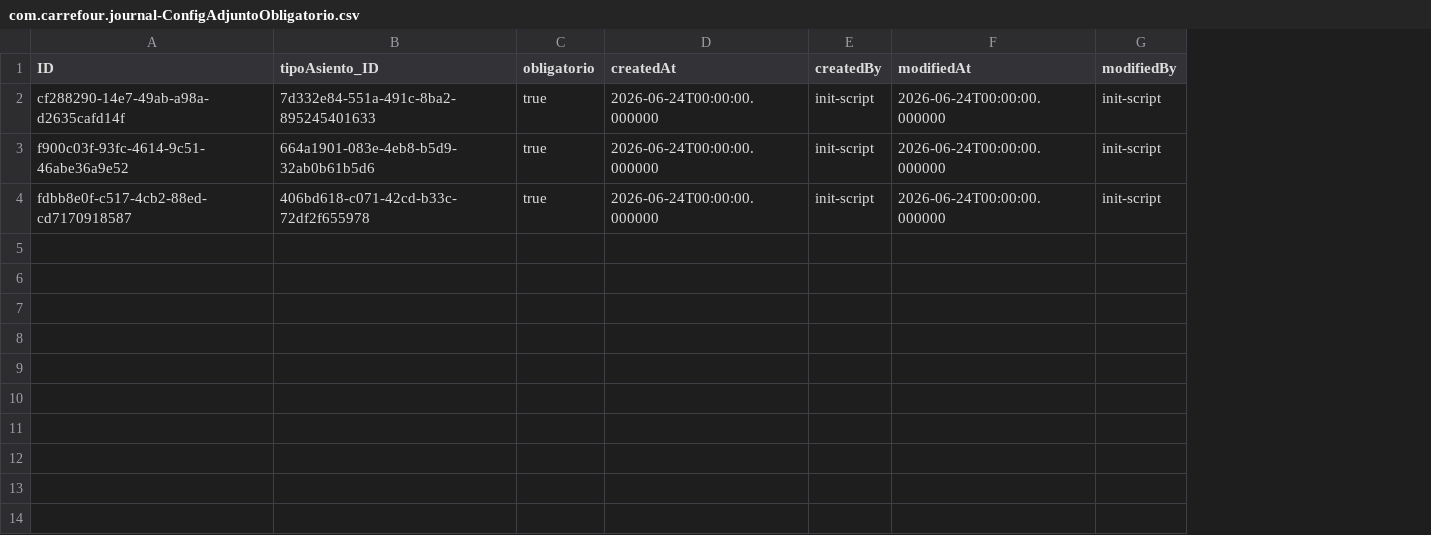
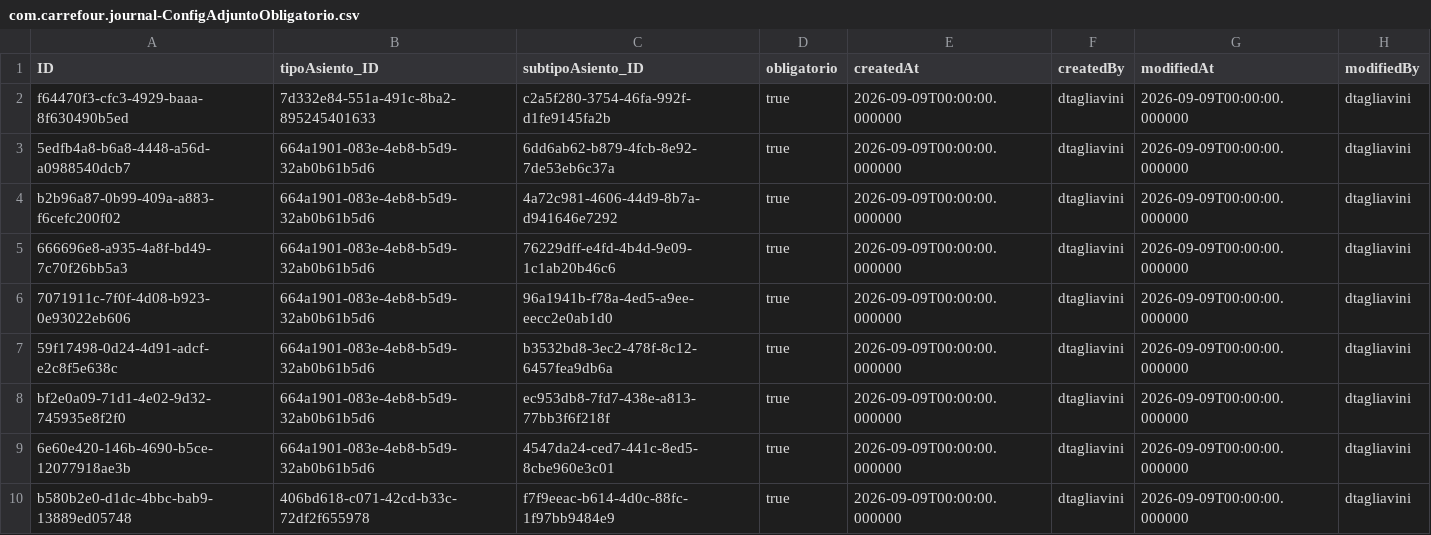
Before and after one commit to creed2021/CarrefourCap, a CSV file: db/data/com.carrefour.journal-ConfigAdjuntoObligatorio.csv, drawn as a sheet; addresses are those after the commit; the diff names each change by its address in the sheet, - before the commit and + after, or states it on an @@ line.

```diff
--- a/db/data/com.carrefour.journal-ConfigAdjuntoObligatorio.csv
+++ b/db/data/com.carrefour.journal-ConfigAdjuntoObligatorio.csv
+column C (subtipoAsiento_ID), row 2: c2a5f280-3754-46fa-992f-d1fe9145fa2b; row 7: b3532bd8-3ec2-478f-8c12-6457fea9db6a; row 10: f7f9eeac-b614-4d0c-88fc-1f97bb9484e9
-A2 (ID): cf288290-14e7-49ab-a98a-d2635cafd14f
+A2 (ID): f64470f3-cfc3-4929-baaa-8f630490b5ed
-E2 (createdAt): 2026-06-24T00:00:00.000000
+E2 (createdAt): 2026-09-09T00:00:00.000000
-F2 (createdBy): init-script
+F2 (createdBy): dtagliavini
-G2 (modifiedAt): 2026-06-24T00:00:00.000000
+G2 (modifiedAt): 2026-09-09T00:00:00.000000
-H2 (modifiedBy): init-script
+H2 (modifiedBy): dtagliavini
+row 3: 5edfb4a8-b6a8-4448-a56d-a0988540dcb7 | 664a1901-083e-4eb8-b5d9-32ab0b61b5d6 | 6dd6ab62-b879-4fcb-8e92-7de53eb6c37a | true | 2026-09-09T00:00:00.000000 | dtagliavini | 2026-09-09T00:00:00.000000 | dtagliavini
+row 4: b2b96a87-0b99-409a-a883-f6cefc200f02 | 664a1901-083e-4eb8-b5d9-32ab0b61b5d6 | 4a72c981-4606-44d9-8b7a-d941646e7292 | true | 2026-09-09T00:00:00.000000 | dtagliavini | 2026-09-09T00:00:00.000000 | dtagliavini
+row 5: 666696e8-a935-4a8f-bd49-7c70f26bb5a3 | 664a1901-083e-4eb8-b5d9-32ab0b61b5d6 | 76229dff-e4fd-4b4d-9e09-1c1ab20b46c6 | true | 2026-09-09T00:00:00.000000 | dtagliavini | 2026-09-09T00:00:00.000000 | dtagliavini
+row 6: 7071911c-7f0f-4d08-b923-0e93022eb606 | 664a1901-083e-4eb8-b5d9-32ab0b61b5d6 | 96a1941b-f78a-4ed5-a9ee-eecc2e0ab1d0 | true | 2026-09-09T00:00:00.000000 | dtagliavini | 2026-09-09T00:00:00.000000 | dtagliavini
-A7 (ID): f900c03f-93fc-4614-9c51-46abe36a9e52
+A7 (ID): 59f17498-0d24-4d91-adcf-e2c8f5e638c
-E7 (createdAt): 2026-06-24T00:00:00.000000
+E7 (createdAt): 2026-09-09T00:00:00.000000
-F7 (createdBy): init-script
+F7 (createdBy): dtagliavini
-G7 (modifiedAt): 2026-06-24T00:00:00.000000
+G7 (modifiedAt): 2026-09-09T00:00:00.000000
-H7 (modifiedBy): init-script
+H7 (modifiedBy): dtagliavini
+row 8: bf2e0a09-71d1-4e02-9d32-745935e8f2f0 | 664a1901-083e-4eb8-b5d9-32ab0b61b5d6 | ec953db8-7fd7-438e-a813-77bb3f6f218f | true | 2026-09-09T00:00:00.000000 | dtagliavini | 2026-09-09T00:00:00.000000 | dtagliavini
+row 9: 6e60e420-146b-4690-b5ce-12077918ae3b | 664a1901-083e-4eb8-b5d9-32ab0b61b5d6 | 4547da24-ced7-441c-8ed5-8cbe960e3c01 | true | 2026-09-09T00:00:00.000000 | dtagliavini | 2026-09-09T00:00:00.000000 | dtagliavini
-A10 (ID): fdbb8e0f-c517-4cb2-88ed-cd7170918587
+A10 (ID): b580b2e0-d1dc-4bbc-bab9-13889ed05748
-E10 (createdAt): 2026-06-24T00:00:00.000000
+E10 (createdAt): 2026-09-09T00:00:00.000000
-F10 (createdBy): init-script
+F10 (createdBy): dtagliavini
-G10 (modifiedAt): 2026-06-24T00:00:00.000000
+G10 (modifiedAt): 2026-09-09T00:00:00.000000
-H10 (modifiedBy): init-script
+H10 (modifiedBy): dtagliavini
```
Also changed, not shown: db/data/com.carrefour.journal-SubTipoAsiento.csv, 3 other files.
